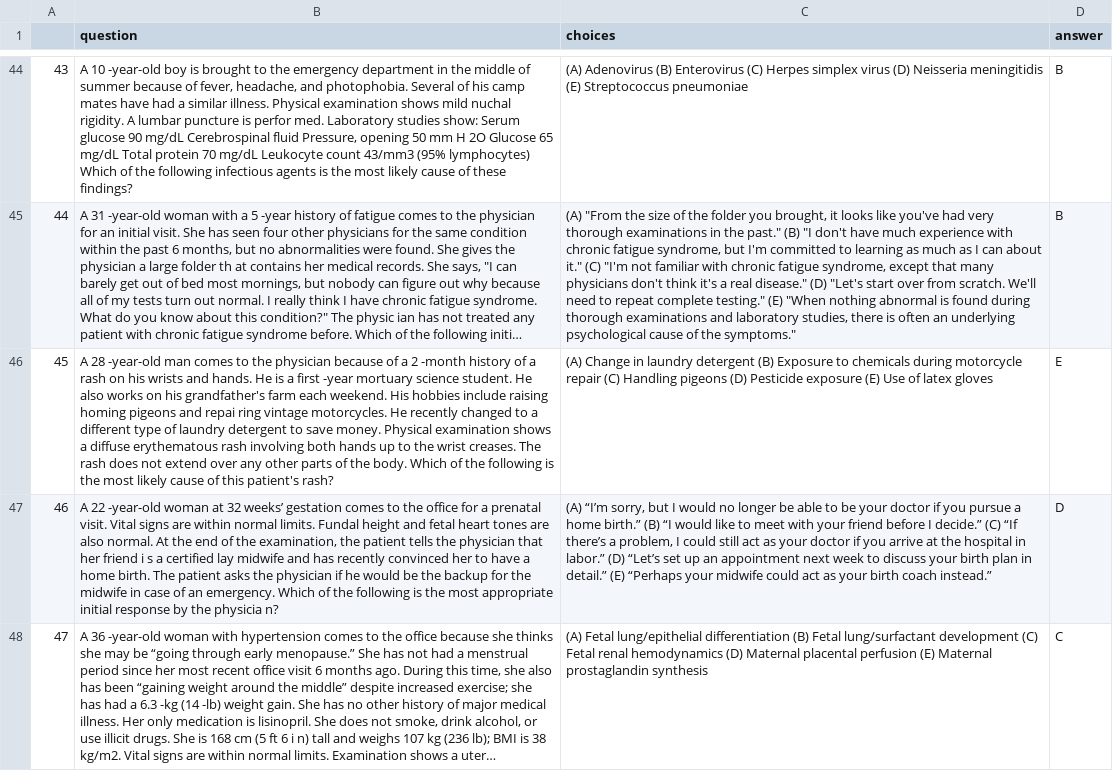
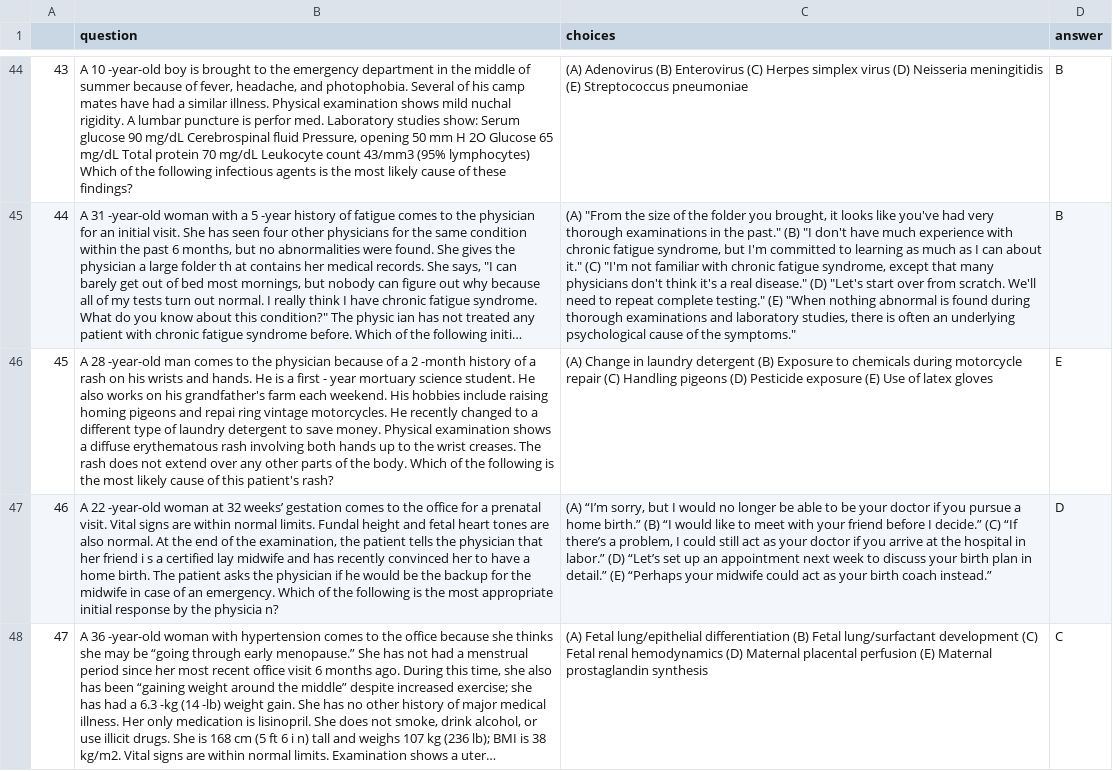
Before and after one commit to audreyhk1/LLM-study, a CSV file: data/qdf.csv, drawn as a sheet; only a part is shown, gaps mark what is left out; long unchanged cells end in …; the diff covers the shown part only; the diff names each change by its address in the sheet, - before the commit and + after, or states it on an @@ line.

```diff
--- a/data/qdf.csv
+++ b/data/qdf.csv
-B46 (question): …a first -year mortuary science…
+B46 (question): …a first - year mortuary science…
```
Also changed, not shown: 11 edited cells elsewhere in this file, 3 other files.
